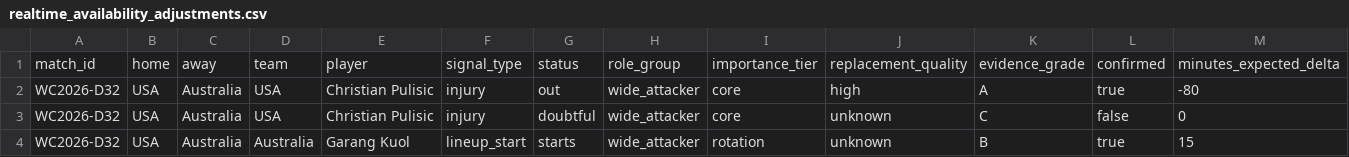
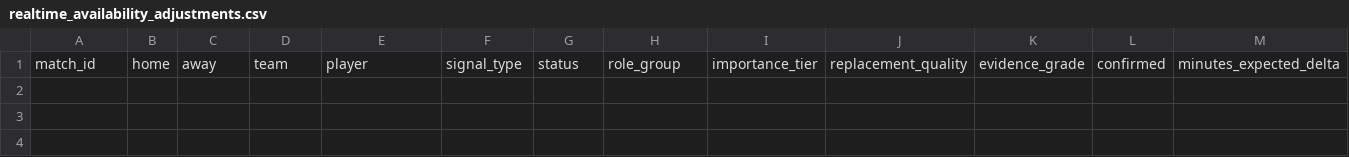
Before and after one commit to AIplaygroud/worldcup2026-prediction, a CSV file: database/eventflow/processed/realtime_availability_adjustments.csv, drawn as a sheet; only a part is shown; rows hold the shown columns only; the diff names each change by its address in the sheet, - before the commit and + after, or states it on an @@ line.

```diff
--- a/database/eventflow/processed/realtime_availability_adjustments.csv
+++ b/database/eventflow/processed/realtime_availability_adjustments.csv
-row 2: WC2026-D32 | USA | Australia | USA | Christian Pulisic | injury | out | wide_attacker | core | high | A | true | -80
-row 3: WC2026-D32 | USA | Australia | USA | Christian Pulisic | injury | doubtful | wide_attacker | core | unknown | C | false | 0
-row 4: WC2026-D32 | USA | Australia | Australia | Garang Kuol | lineup_start | starts | wide_attacker | rotation | unknown | B | true | 15
```
Also changed, not shown: database/eventflow/processed/eventflow_fused_evidence.csv, database/eventflow/processed/eventflow_predictions.csv, 37 other files.
